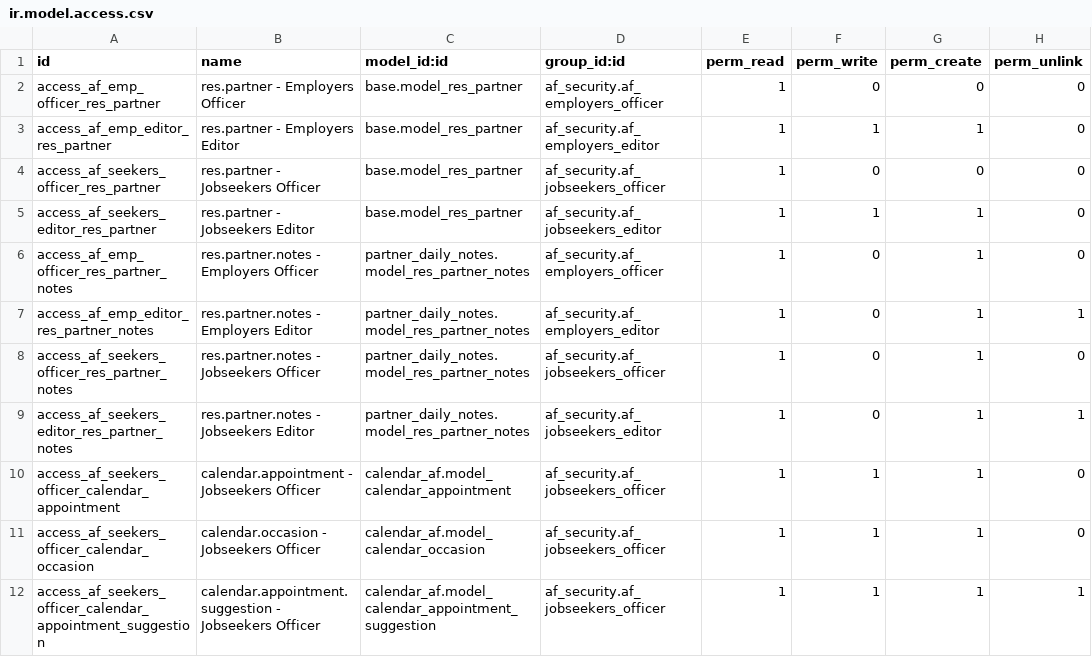
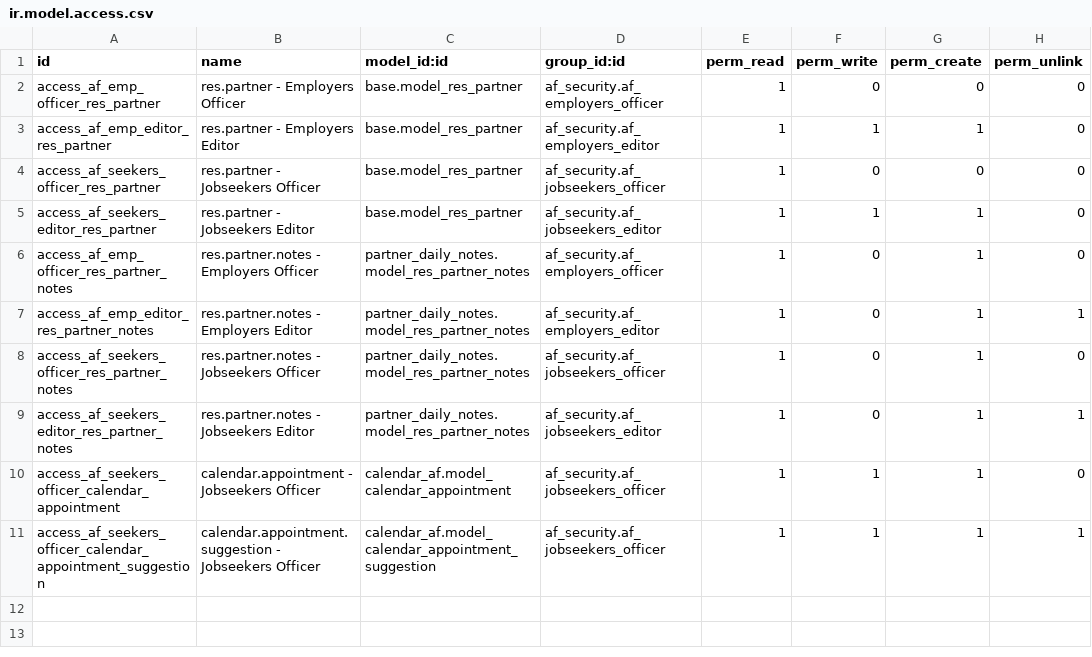
Before and after one commit to vertelab/odoo-af, a CSV file: af_security_rules/security/ir.model.access.csv, drawn as a sheet.

Commit message:
AFC-1263 calendar_af, calendar_af_360, af_security_rules, af_calendar_reports: Changed security rules for meetings.

```diff
--- a/af_security_rules/security/ir.model.access.csv
+++ b/af_security_rules/security/ir.model.access.csv
@@ -10,3 +10,2 @@ access_af_seekers_editor_res_partner_notes,res.partner.notes - Jobseekers Editor
 access_af_seekers_officer_calendar_appointment,calendar.appointment - Jobseekers Officer,calendar_af.model_calendar_appointment,af_security.af_jobseekers_officer,1,1,1,0
-access_af_seekers_officer_calendar_occasion,calendar.occasion - Jobseekers Officer,calendar_af.model_calendar_occasion,af_security.af_jobseekers_officer,1,1,1,0
 access_af_seekers_officer_calendar_appointment_suggestion,calendar.appointment.suggestion - Jobseekers Officer,calendar_af.model_calendar_appointment_suggestion,af_security.af_jobseekers_officer,1,1,1,1
```
Also changed, not shown: calendar_af/security/ir.model.access.csv, 11 other files.
